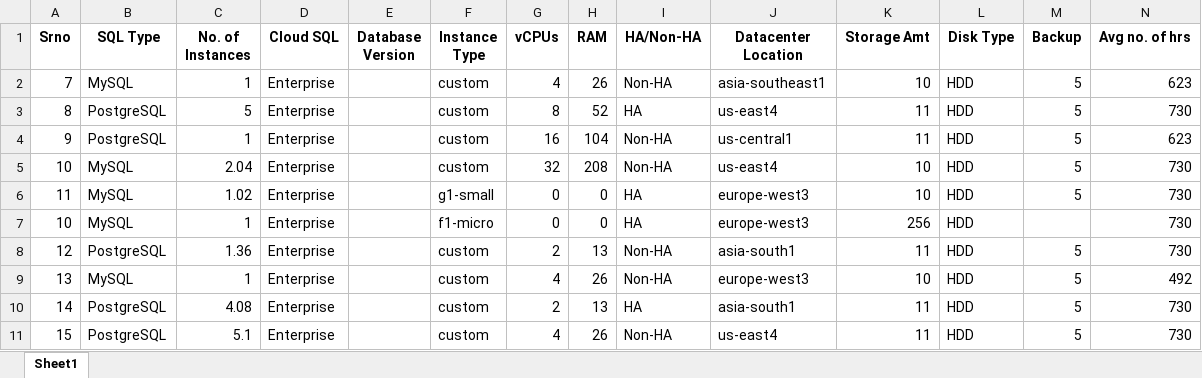
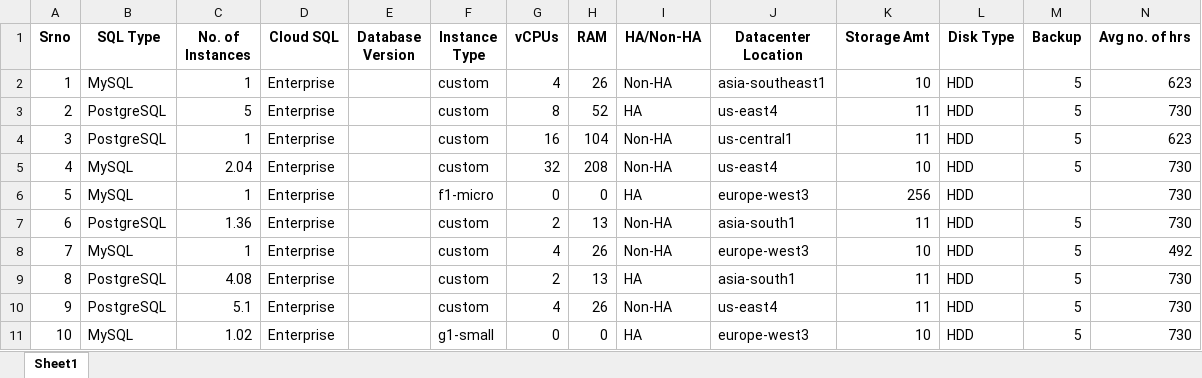
Before and after one commit to Srujan-rai/GCP_Calculator, an Excel workbook: processed_data.xlsx, sheet Sheet1, drawn as a sheet; only a part is shown; values as stored, in another font and other column widths than the file's, no borders; removed rows and columns are numbered as before the commit, all else as after; rows hold the shown columns only; the diff names each change by its address in the sheet, - before the commit and + after, or states it on an @@ line.

Commit message:
input value nan handling

```diff
--- a/processed_data.xlsx (sheet Sheet1)
+++ b/processed_data.xlsx (sheet Sheet1)
-A2 (Srno): 7
+A2 (Srno): 1
-A3 (Srno): 8
+A3 (Srno): 2
-A4 (Srno): 9
+A4 (Srno): 3
-A5 (Srno): 10
+A5 (Srno): 4
-row 6: 11 | MySQL | 1.02 | Enterprise |  | g1-small | 0 | 0 | HA | europe-west3 | 10 | HDD | 5 | 730
-A6 (Srno): 10
+A6 (Srno): 5
-A7 (Srno): 12
+A7 (Srno): 6
-A8 (Srno): 13
+A8 (Srno): 7
-A9 (Srno): 14
+A9 (Srno): 8
-A10 (Srno): 15
+A10 (Srno): 9
+row 11: 10 | MySQL | 1.02 | Enterprise |  | g1-small | 0 | 0 | HA | europe-west3 | 10 | HDD | 5 | 730
```
Also changed, not shown: 2 other files.
